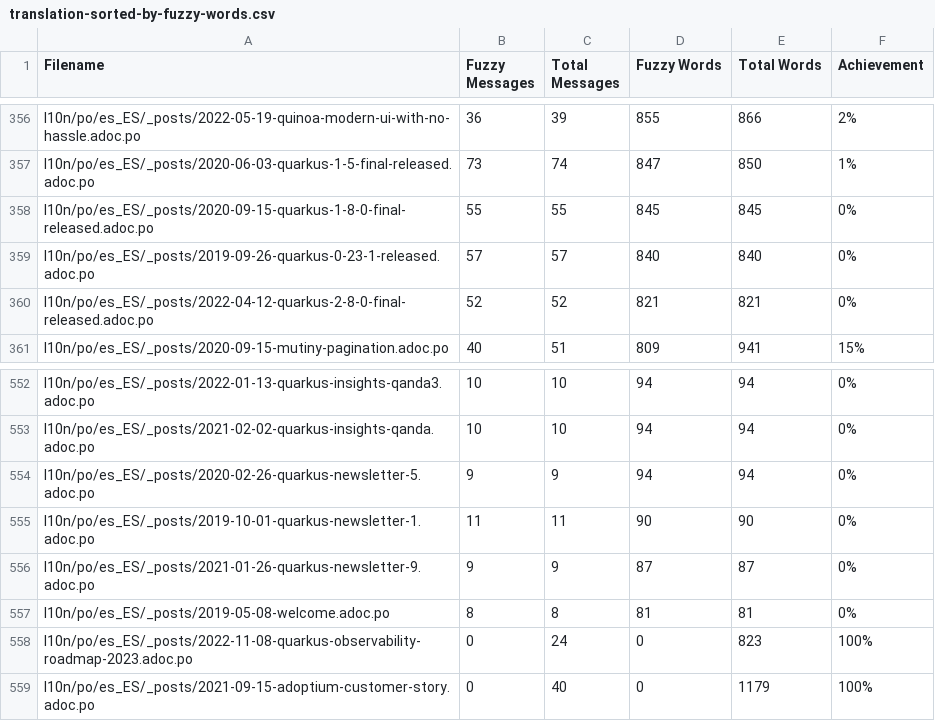
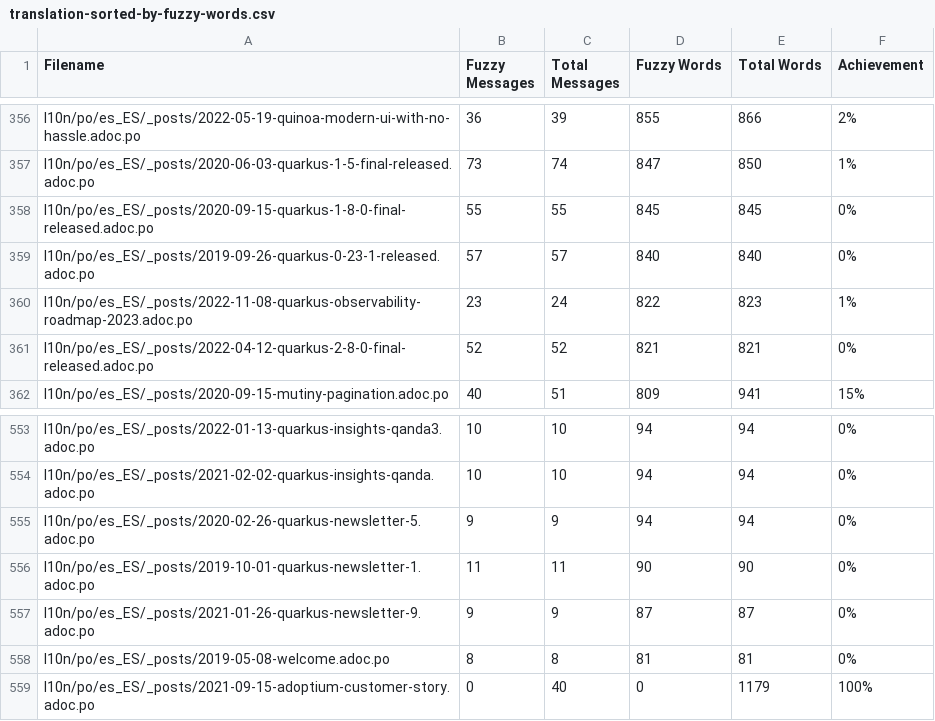
Before and after one commit to quarkusio/pt.quarkus.io, a CSV file: l10n/stats/translation-sorted-by-fuzzy-words.csv, drawn as a sheet; only a part is shown, gaps mark what is left out.

Commit message:
Update translation stats

```diff
--- a/l10n/stats/translation-sorted-by-fuzzy-words.csv
+++ b/l10n/stats/translation-sorted-by-fuzzy-words.csv
@@ -359,2 +359,3 @@ l10n/po/es_ES/_posts/2020-09-15-quarkus-1-8-0-final-released.adoc.po, 55, 55, 84
 l10n/po/es_ES/_posts/2019-09-26-quarkus-0-23-1-released.adoc.po, 57, 57, 840, 840 ,0%
+l10n/po/es_ES/_posts/2022-11-08-quarkus-observability-roadmap-2023.adoc.po, 23, 24, 822, 823 ,1%
 l10n/po/es_ES/_posts/2022-04-12-quarkus-2-8-0-final-released.adoc.po, 52, 52, 821, 821 ,0%
@@ -557,3 +558,2 @@ l10n/po/es_ES/_posts/2021-01-26-quarkus-newsletter-9.adoc.po, 9, 9, 87, 87 ,0%
 l10n/po/es_ES/_posts/2019-05-08-welcome.adoc.po, 8, 8, 81, 81 ,0%
-l10n/po/es_ES/_posts/2022-11-08-quarkus-observability-roadmap-2023.adoc.po, 0, 24, 0, 823 ,100%
 l10n/po/es_ES/_posts/2021-09-15-adoptium-customer-story.adoc.po, 0, 40, 0, 1179 ,100%
```
Also changed, not shown: l10n/stats/translation.csv.
